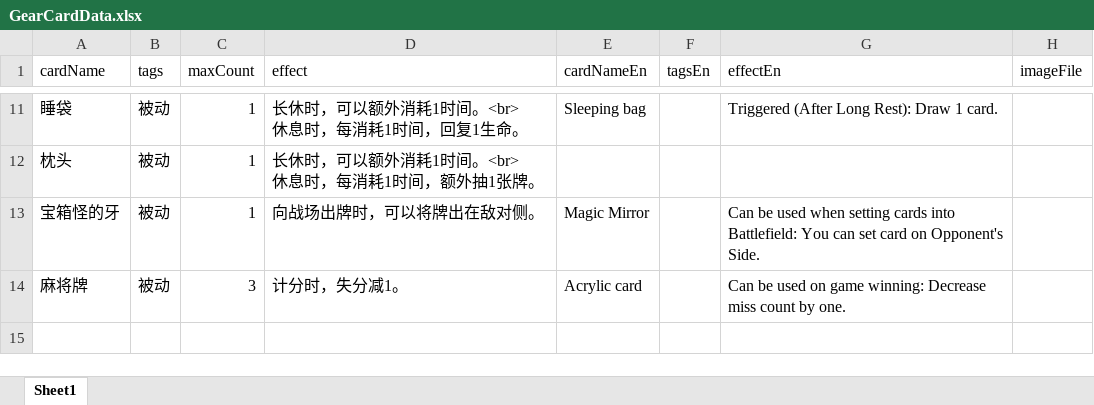
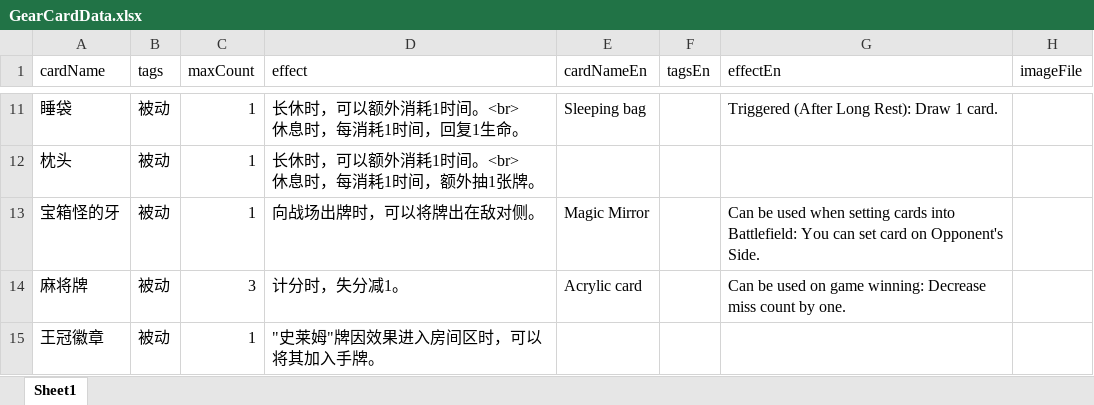
Before and after one commit to TinglePan/DungeonCrawlDeckMasterTTS, an Excel workbook: sheet/GearCardData.xlsx, sheet Sheet1, drawn as a sheet; only a part is shown, gaps mark what is left out; values as stored, in another font and other column widths than the file's, no borders; the diff names each change by its address in the sheet, - before the commit and + after, or states it on an @@ line.

```diff
--- a/sheet/GearCardData.xlsx (sheet Sheet1)
+++ b/sheet/GearCardData.xlsx (sheet Sheet1)
+row 15: 王冠徽章 | 被动 | 1 | "史莱姆"牌因效果进入房间区时，可以将其加入手牌。
```
Also changed, not shown: sheet/EventCardData.xlsx, sheet/ItemCardData.xlsx, 2 other files.
